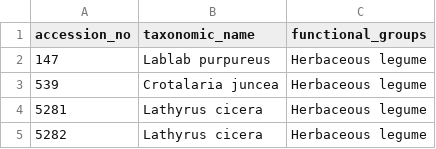
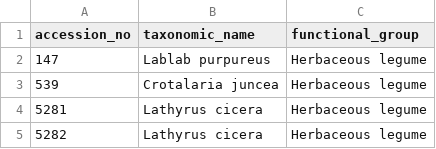
Before and after one commit to maurope/lmf, a CSV file: data/2026_09_22_gas_data_organization_for_khadija/ilri_metadata.csv, drawn as a sheet; only a part is shown.

```diff
--- a/data/2026_09_22_gas_data_organization_for_khadija/ilri_metadata.csv
+++ b/data/2026_09_22_gas_data_organization_for_khadija/ilri_metadata.csv
@@ -1,2 +1,2 @@
-accession_no,taxonomic_name,functional_groups
+accession_no,taxonomic_name,functional_group
 147,Lablab purpureus,Herbaceous legume
```
Also changed, not shown: 6 other files.
